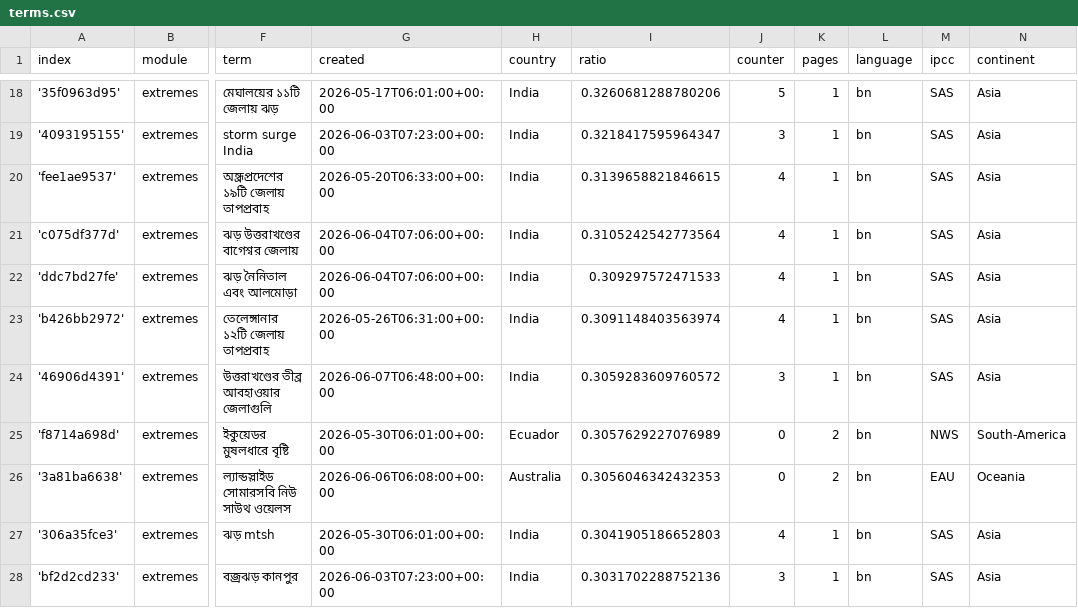
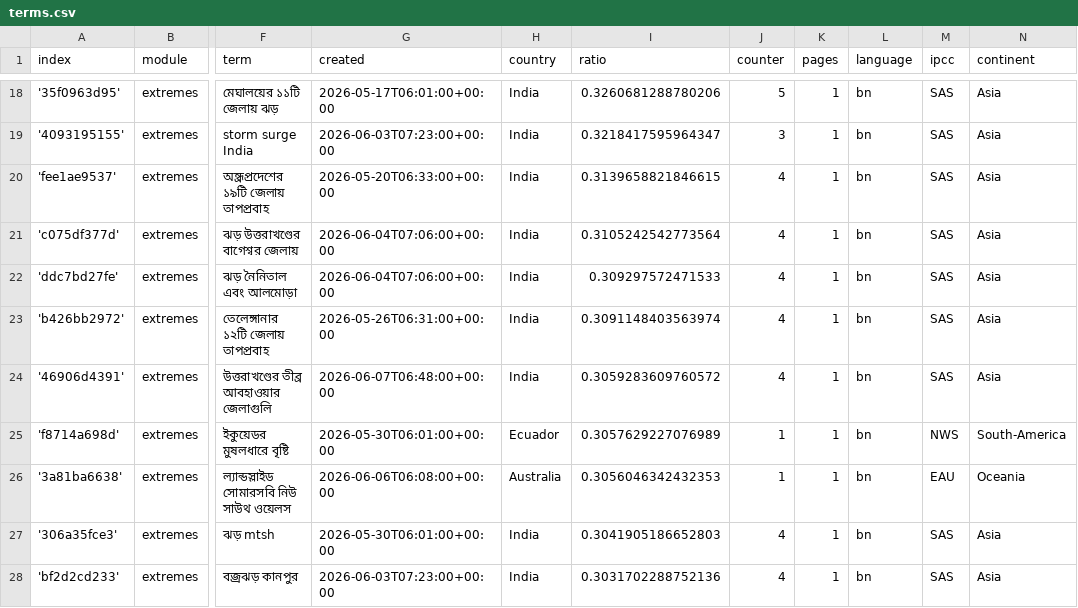
Before and after one commit to sonjanews/bengaliExtremes, a CSV file: terms.csv, drawn as a sheet; only a part is shown, gaps mark what is left out; the diff covers the shown part only; the diff names each change by its address in the sheet, - before the commit and + after, or states it on an @@ line.

Commit message:
Commit from GitHub Actions (harvest:0.0)

```diff
--- a/terms.csv
+++ b/terms.csv
-J24 (counter): 3
+J24 (counter): 4
-J25:J26 (counter): 0
+J25:J26 (counter): 1
-K25:K26 (pages): 2
+K25:K26 (pages): 1
-J28 (counter): 3
+J28 (counter): 4
```
Also changed, not shown: 1 removed row and 27 edited cells elsewhere in this file.
